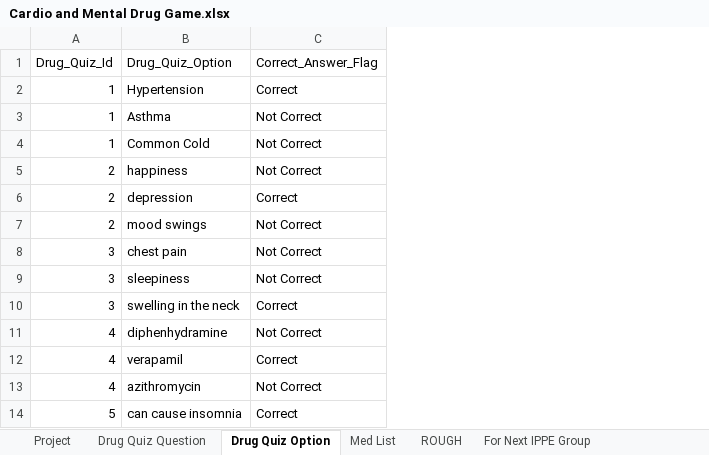
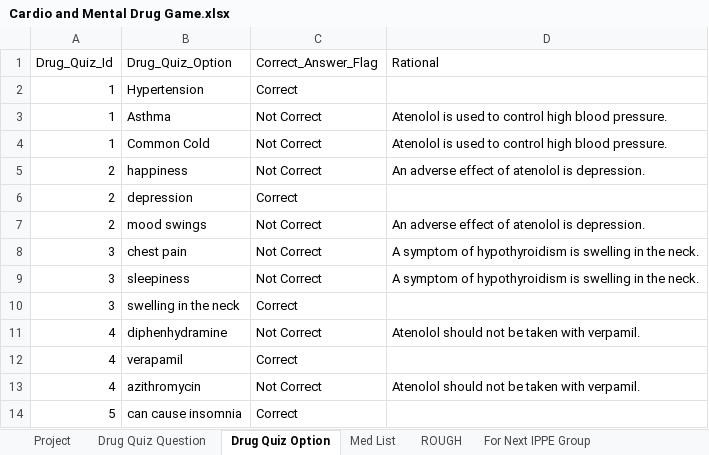
Before and after one commit to nash90/medical-app, an Excel workbook: script/data/Cardio and Mental Drug Game.xlsx, sheet Drug Quiz Option, drawn as a sheet; only a part is shown; values as stored, in another font and other column widths than the file's, no cell formats; charts and pictures not drawn; the diff names each change by its address in the sheet, - before the commit and + after, or states it on an @@ line.

Commit message:
latest data update

```diff
--- a/script/data/Cardio and Mental Drug Game.xlsx (sheet Drug Quiz Option)
+++ b/script/data/Cardio and Mental Drug Game.xlsx (sheet Drug Quiz Option)
+column D (Rational), rows 3-13: Atenolol is used to control high blood pressure. | Atenolol is used to control high blood pressure. | An adverse effect of atenolol is depression. |  | An adverse effect of atenolol is depression. | A symptom of hypothyroidism is swelling in the neck. | A symptom of hypothyroidism is swelling in the neck. |  | Atenolol should not be taken with verpamil. |  | Atenolol should not be taken with verpamil.
```
Also changed, not shown: cell formats, charts or pictures.
